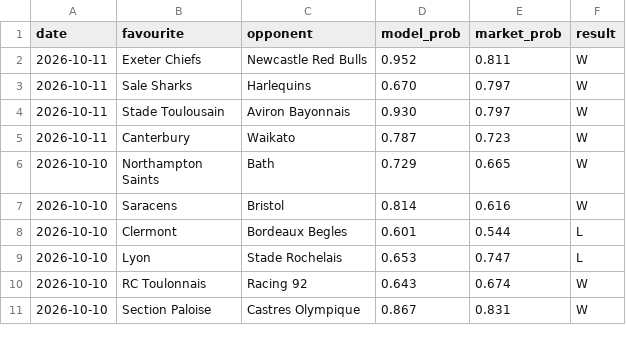
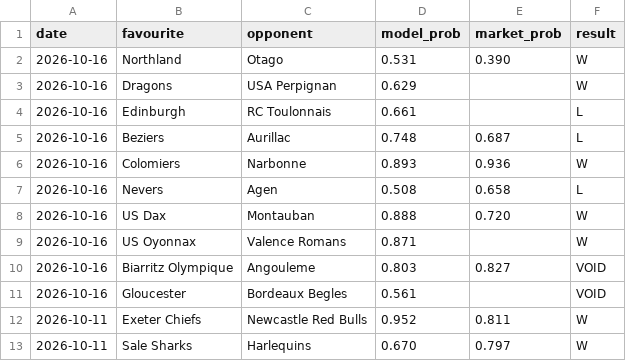
Before and after one commit to Altora-Analytics/altora-analytics, a CSV file: record-rugby.csv, drawn as a sheet; only a part is shown; the shorter side is filled out with more unchanged rows; the diff names each change by its address in the sheet, - before the commit and + after, or states it on an @@ line.

Commit message:
daily record update 2026-10-17

```diff
--- a/record-rugby.csv
+++ b/record-rugby.csv
+row 2: 2026-10-16 | Northland | Otago | 0.531 | 0.390 | W
+row 3: 2026-10-16 | Dragons | USA Perpignan | 0.629 |  | W
+row 4: 2026-10-16 | Edinburgh | RC Toulonnais | 0.661 |  | L
+row 5: 2026-10-16 | Beziers | Aurillac | 0.748 | 0.687 | L
+row 6: 2026-10-16 | Colomiers | Narbonne | 0.893 | 0.936 | W
+row 7: 2026-10-16 | Nevers | Agen | 0.508 | 0.658 | L
+row 8: 2026-10-16 | US Dax | Montauban | 0.888 | 0.720 | W
+row 9: 2026-10-16 | US Oyonnax | Valence Romans | 0.871 |  | W
+row 10: 2026-10-16 | Biarritz Olympique | Angouleme | 0.803 | 0.827 | VOID
+row 11: 2026-10-16 | Gloucester | Bordeaux Begles | 0.561 |  | VOID
```
Also changed, not shown: record-darts.csv, record-esports.csv, 10 other files.
